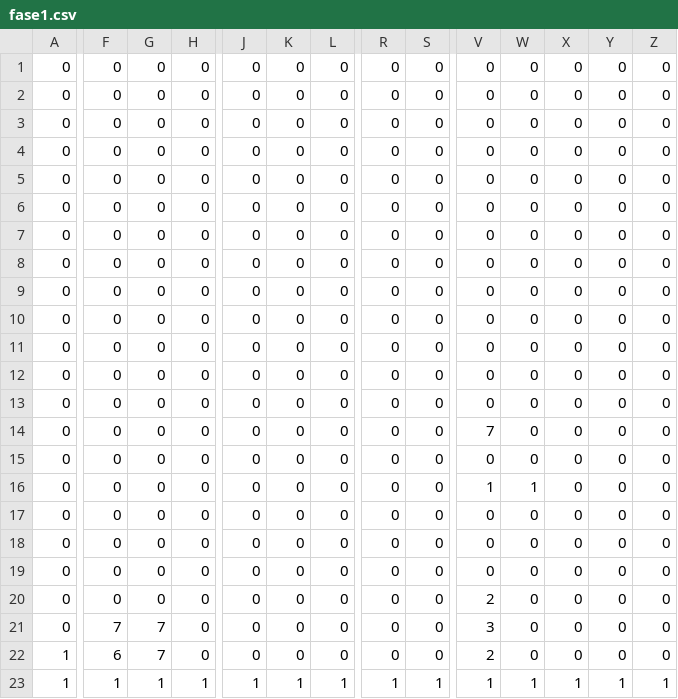
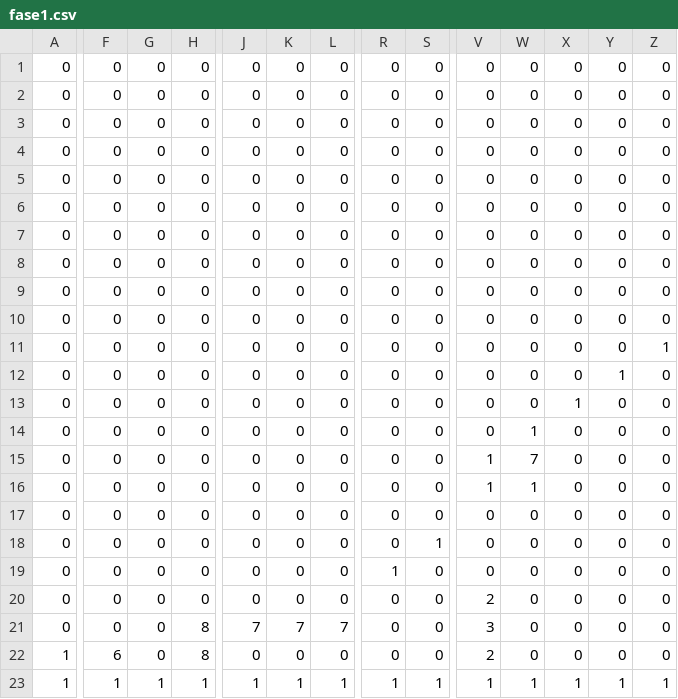
Before and after one commit to Weberttz/TrabalhoCG2D, a CSV file: Mapas/fase1.csv, drawn as a sheet; only a part is shown, gaps mark what is left out; the diff names each change by its address in the sheet, - before the commit and + after, or states it on an @@ line.

```diff
--- a/Mapas/fase1.csv
+++ b/Mapas/fase1.csv
-Z11: 0
+Z11: 1
-Y12: 0
+Y12: 1
-X13: 0
+X13: 1
-V14: 7
+V14: 0
-W14: 0
+W14: 1
-V15: 0
+V15: 1
-W15: 0
+W15: 7
-S18: 0
+S18: 1
-R19: 0
+R19: 1
-F21: 7
+F21: 0
-G21:G22: 7
+G21:G22: 0
-H21:H22: 0
+H21:H22: 8
-J21: 0
+J21: 7
-K21: 0
+K21: 7
-L21: 0
+L21: 7
```
Also changed, not shown: 5 other files.
